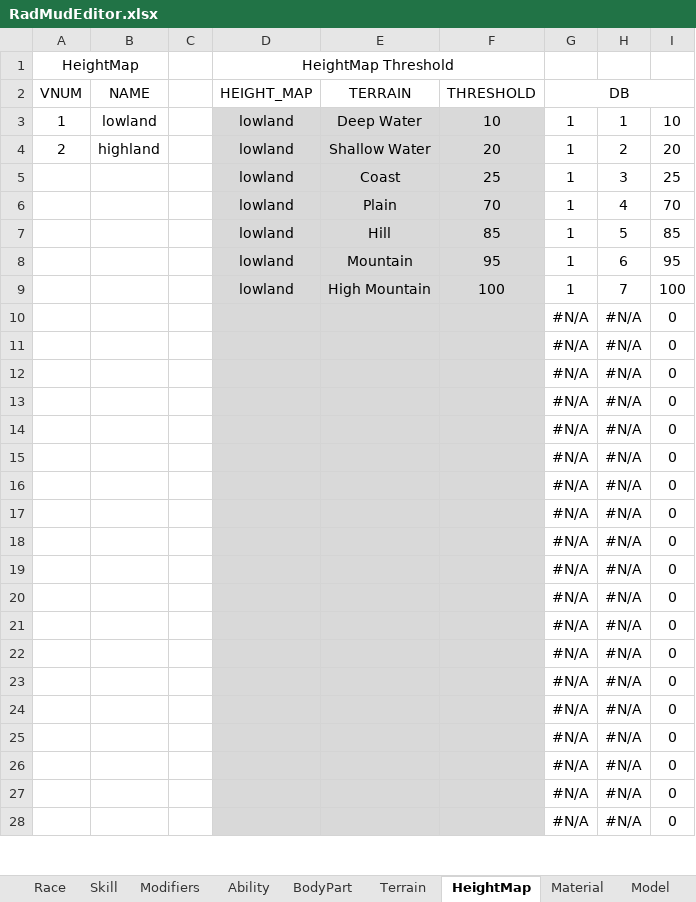
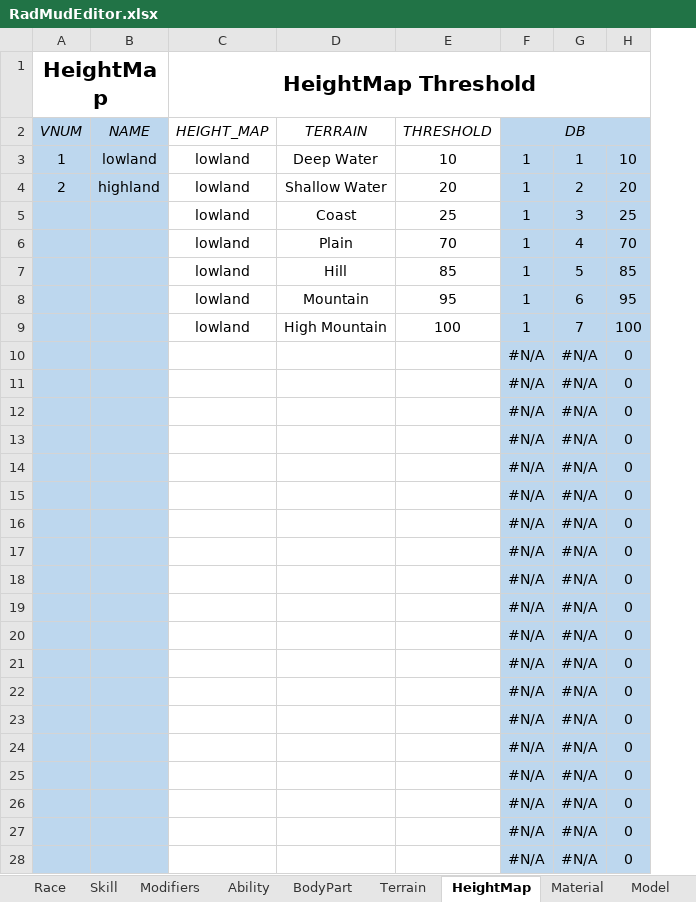
Before and after one commit to Galfurian/RadMud, an Excel workbook: doc/RadMudEditor.xlsx, sheet HeightMap, drawn as a sheet; only a part is shown; values as stored, in another font and other column widths than the file's, no borders; removed rows and columns are numbered as before the commit, all else as after; the diff covers the shown part only; the diff names each change by its address in the sheet, - before the commit and + after, or states it on an @@ line.

```diff
--- a/doc/RadMudEditor.xlsx (sheet HeightMap)
+++ b/doc/RadMudEditor.xlsx (sheet HeightMap)
-column C, empty
-A1 bold: off
+A1 bold: on, text size: larger
-C1 bold: off
+C1 bold: on, text size: larger
-D1:F1 merged
+C1:H1 merged
-A2:B28 fill: none
+A2:B28 fill: #BDD7EE
-A2:B2 italic: off
+A2:B2 italic: on
-C2:F2 italic: off
+C2:F2 italic: on
-F2:H28 fill: none
+F2:H28 fill: #BDD7EE
-C3:E28 fill: #D9D9D9
+C3:E28 fill: none
```
Also changed, not shown: cell formats elsewhere in this sheet, sheet Material, sheet Production, sheet Terrain, sheet Variables, sheet BodyPart, other sheet tabs, formulas that keep their value, 27 other files.
